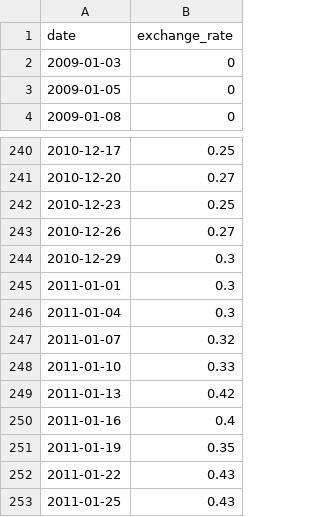
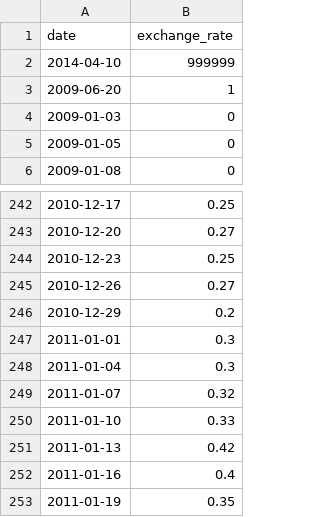
Before and after one commit to LuCXaDs/CPP9, a CSV file: ex00/data.csv, drawn as a sheet; only a part is shown, gaps mark what is left out; the shorter side is filled out with more unchanged rows.

```diff
--- a/ex00/data.csv
+++ b/ex00/data.csv
@@ -1,2 +1,4 @@
 date,exchange_rate
+2014-04-10,999999
+2009-06-20,1
 2009-01-03,0
@@ -243,3 +245,3 @@ date,exchange_rate
 2010-12-26,0.27
-2010-12-29,0.3
+2010-12-29,0.2
 2011-01-01,0.3
```
Also changed, not shown: 16 other files.
